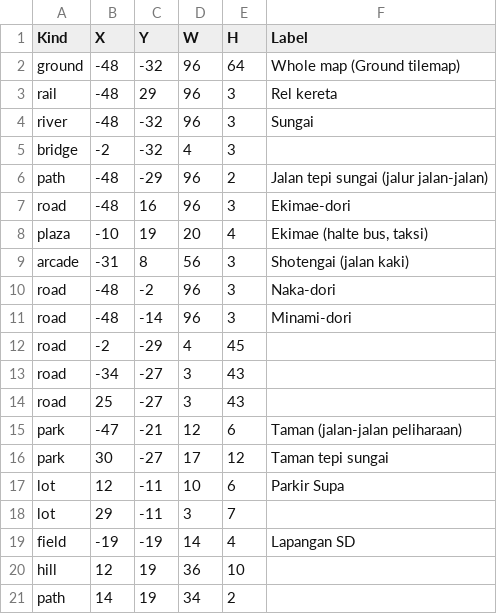
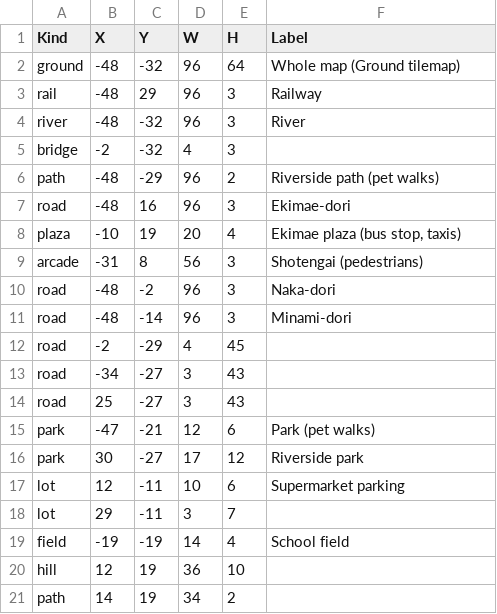
Before and after one commit to ArgoVesta07/otsukai, a CSV file: Design/denah-v2/Denah_Kota_v2_ground.csv, drawn as a sheet.

```diff
--- a/Design/denah-v2/Denah_Kota_v2_ground.csv
+++ b/Design/denah-v2/Denah_Kota_v2_ground.csv
@@ -2,9 +2,9 @@ Kind,X,Y,W,H,Label
 ground,-48,-32,96,64,Whole map (Ground tilemap)
-rail,-48,29,96,3,Rel kereta
-river,-48,-32,96,3,Sungai
+rail,-48,29,96,3,Railway
+river,-48,-32,96,3,River
 bridge,-2,-32,4,3,
-path,-48,-29,96,2,Jalan tepi sungai (jalur jalan-jalan)
+path,-48,-29,96,2,Riverside path (pet walks)
 road,-48,16,96,3,Ekimae-dori
-plaza,-10,19,20,4,"Ekimae (halte bus, taksi)"
-arcade,-31,8,56,3,Shotengai (jalan kaki)
+plaza,-10,19,20,4,"Ekimae plaza (bus stop, taxis)"
+arcade,-31,8,56,3,Shotengai (pedestrians)
 road,-48,-2,96,3,Naka-dori
@@ -14,7 +14,7 @@ road,-34,-27,3,43,
 road,25,-27,3,43,
-park,-47,-21,12,6,Taman (jalan-jalan peliharaan)
-park,30,-27,17,12,Taman tepi sungai
-lot,12,-11,10,6,Parkir Supa
+park,-47,-21,12,6,Park (pet walks)
+park,30,-27,17,12,Riverside park
+lot,12,-11,10,6,Supermarket parking
 lot,29,-11,3,7,
-field,-19,-19,14,4,Lapangan SD
+field,-19,-19,14,4,School field
 hill,12,19,36,10,
```
Also changed, not shown: Design/denah-v2/Denah_Kota_v2.csv, 10 other files.
